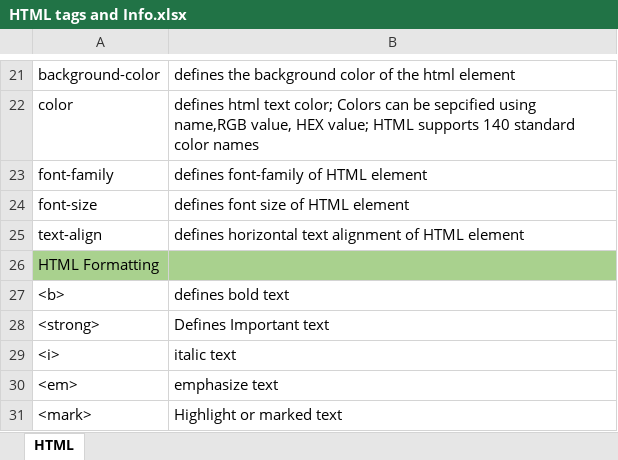
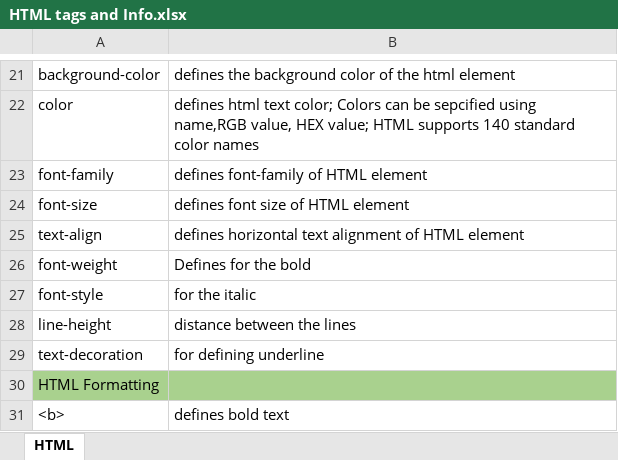
Before and after one commit to shrivatsahosabettu/HTML, an Excel workbook: HTML tags and Info.xlsx, sheet HTML, drawn as a sheet; only a part is shown, gaps mark what is left out; the shorter side is filled out with more unchanged rows; values as stored, in another font and other column widths than the file's, no borders; the diff names each change by its address in the sheet, - before the commit and + after, or states it on an @@ line.

Commit message:
Add files via upload

```diff
--- a/HTML tags and Info.xlsx (sheet HTML)
+++ b/HTML tags and Info.xlsx (sheet HTML)
+row 26: font-weight | Defines for the bold
+row 27: font-style | for the italic
+row 28: line-height | distance between the lines
+row 29: text-decoration | for defining underline
```
